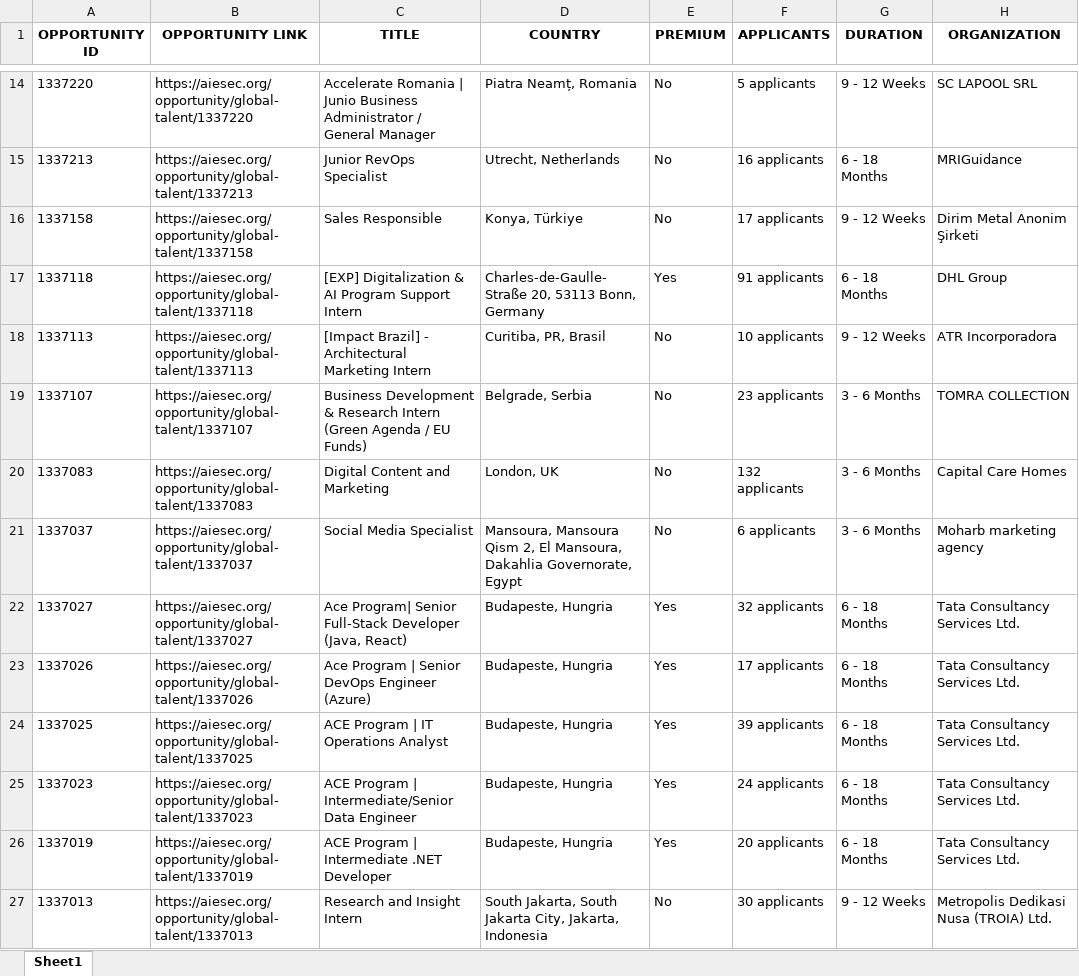
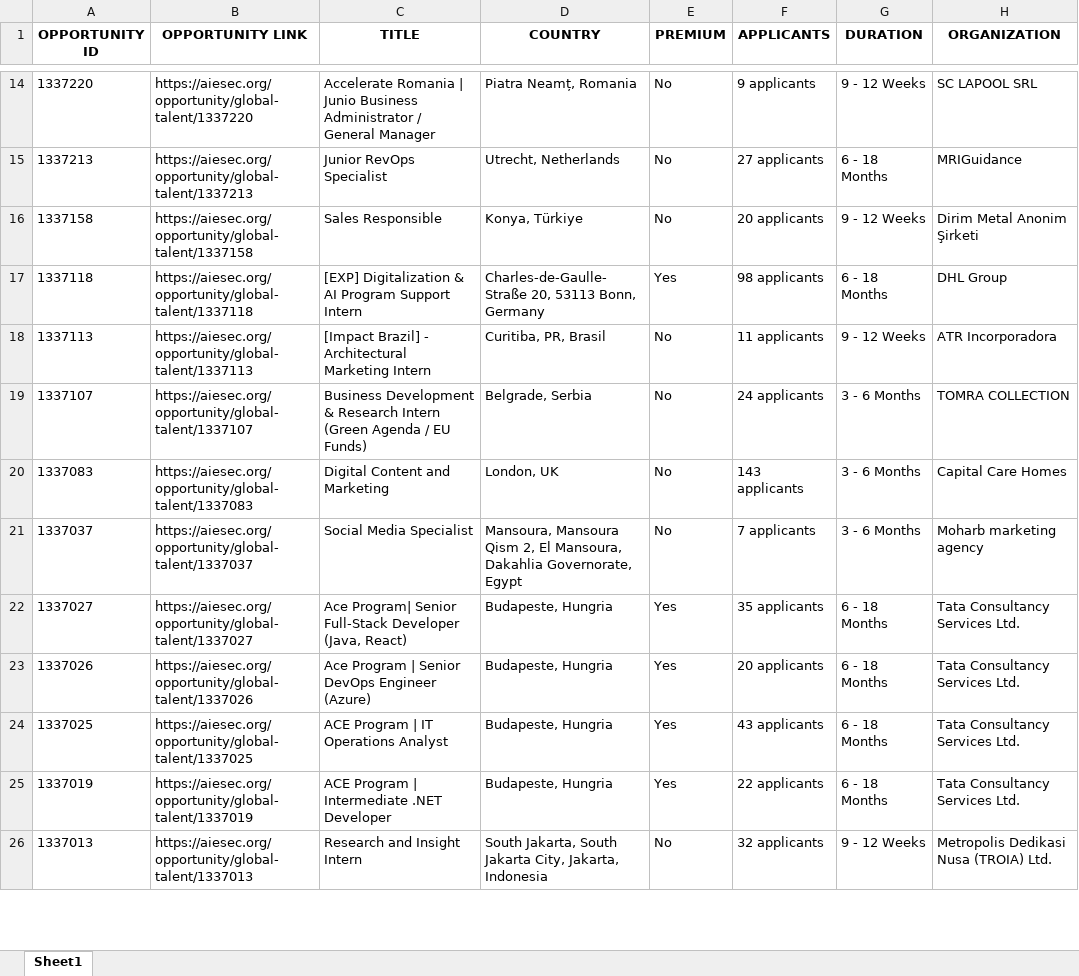
Before and after one commit to IbrahiimHassan/AIESEC_GUC, an Excel workbook: Today.xlsx, sheet Sheet1, drawn as a sheet; only a part is shown, gaps mark what is left out; values as stored, in another font and other column widths than the file's, no borders; removed rows and columns are numbered as before the commit, all else as after; the diff covers the shown part only; the diff names each change by its address in the sheet, - before the commit and + after, or states it on an @@ line.

```diff
--- a/Today.xlsx (sheet Sheet1)
+++ b/Today.xlsx (sheet Sheet1)
-F14 (APPLICANTS): 5 applicants
+F14 (APPLICANTS): 9 applicants
-F15 (APPLICANTS): 16 applicants
+F15 (APPLICANTS): 27 applicants
-F16 (APPLICANTS): 17 applicants
+F16 (APPLICANTS): 20 applicants
-F17 (APPLICANTS): 91 applicants
+F17 (APPLICANTS): 98 applicants
-F18 (APPLICANTS): 10 applicants
+F18 (APPLICANTS): 11 applicants
-F19 (APPLICANTS): 23 applicants
+F19 (APPLICANTS): 24 applicants
-F20 (APPLICANTS): 132 applicants
+F20 (APPLICANTS): 143 applicants
-F21 (APPLICANTS): 6 applicants
+F21 (APPLICANTS): 7 applicants
-F22 (APPLICANTS): 32 applicants
+F22 (APPLICANTS): 35 applicants
-F23 (APPLICANTS): 17 applicants
+F23 (APPLICANTS): 20 applicants
-F24 (APPLICANTS): 39 applicants
+F24 (APPLICANTS): 43 applicants
-row 25: 1337023 | https://aiesec.org/opportunity/global-talent/1337023 | ACE Program | Intermediate/Senior Data Engineer | Budapeste, Hungria | Yes | 24 applicants | 6 - 18 Months | Tata Consultancy Services Ltd.
-F25 (APPLICANTS): 20 applicants
+F25 (APPLICANTS): 22 applicants
-F26 (APPLICANTS): 30 applicants
+F26 (APPLICANTS): 32 applicants
```
Also changed, not shown: 7 added rows, 11 removed rows and 75 edited cells elsewhere in this sheet, New.xlsx, 1 other file.
